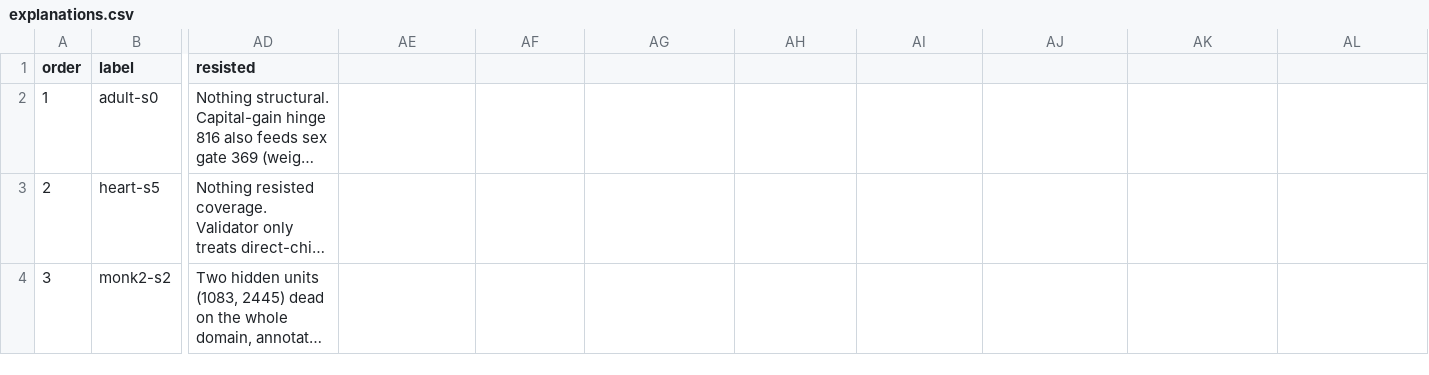
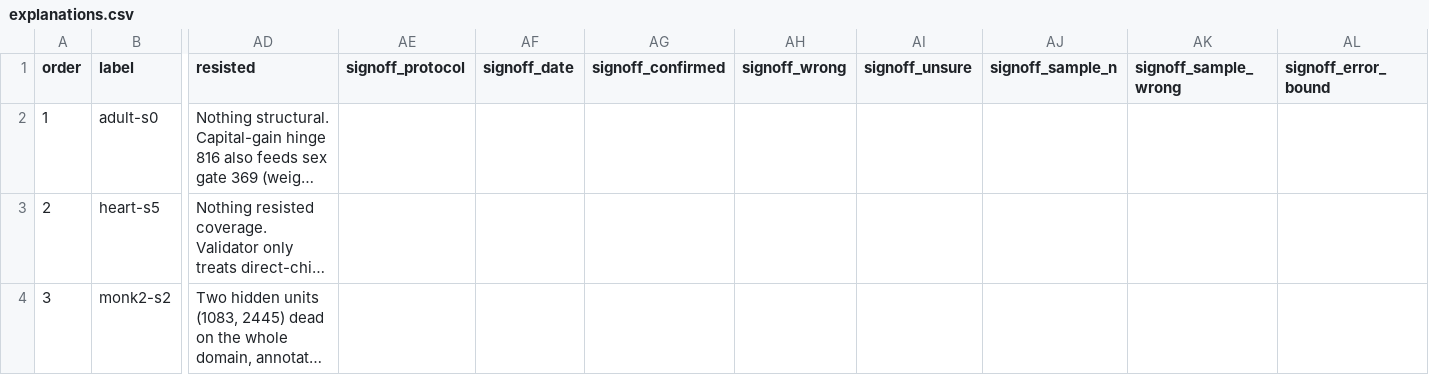
Before and after one commit to mikethemerry/explaneat, a CSV file: experiments/10seed/explanations.csv, drawn as a sheet; only a part is shown, gaps mark what is left out; long unchanged cells end in …; the diff names each change by its address in the sheet, - before the commit and + after, or states it on an @@ line.

```diff
--- a/experiments/10seed/explanations.csv
+++ b/experiments/10seed/explanations.csv
-AE1: (empty)
+AE1: signoff_protocol
-AF1: (empty)
+AF1: signoff_date
-AG1: (empty)
+AG1: signoff_confirmed
-AH1: (empty)
+AH1: signoff_wrong
-AI1: (empty)
+AI1: signoff_unsure
-AJ1: (empty)
+AJ1: signoff_sample_n
-AK1: (empty)
+AK1: signoff_sample_wrong
-AL1: (empty)
+AL1: signoff_error_bound
```
Also changed, not shown: experiments/10seed/explanations_heart100.csv, experiments/churn/explanations_churn100.csv, 23 other files.
